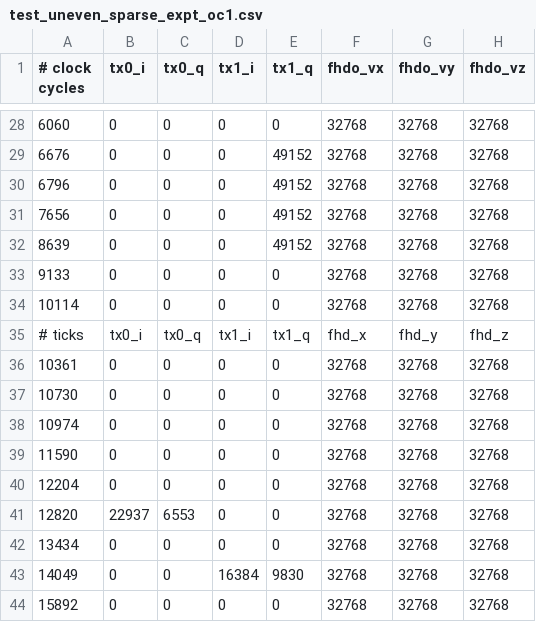
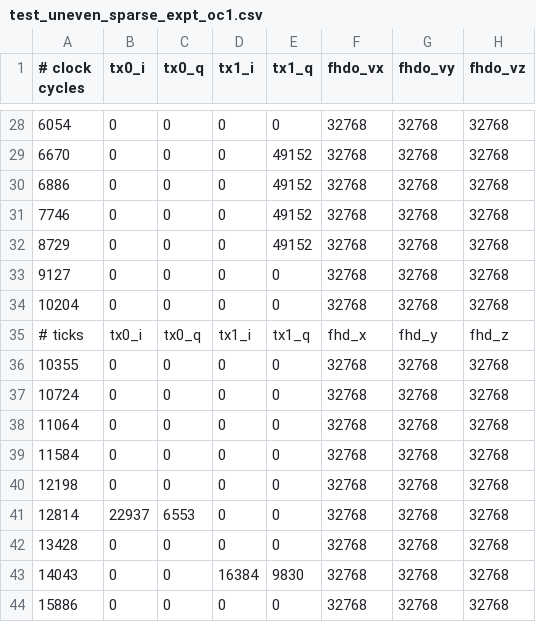
Before and after one commit to vnegnev/marcos_client, a CSV file: csvs/test_uneven_sparse_expt_oc1.csv, drawn as a sheet; only a part is shown, gaps mark what is left out; the diff covers the shown part only; the diff names each change by its address in the sheet, - before the commit and + after, or states it on an @@ line.

```diff
--- a/csvs/test_uneven_sparse_expt_oc1.csv
+++ b/csvs/test_uneven_sparse_expt_oc1.csv
-A28 (# clock cycles): 6060
+A28 (# clock cycles): 6054
-A29 (# clock cycles): 6676
+A29 (# clock cycles): 6670
-A30 (# clock cycles): 6796
+A30 (# clock cycles): 6886
-A31 (# clock cycles): 7656
+A31 (# clock cycles): 7746
-A32 (# clock cycles): 8639
+A32 (# clock cycles): 8729
-A33 (# clock cycles): 9133
+A33 (# clock cycles): 9127
-A34 (# clock cycles): 10114
+A34 (# clock cycles): 10204
-A36 (# clock cycles): 10361
+A36 (# clock cycles): 10355
-A37 (# clock cycles): 10730
+A37 (# clock cycles): 10724
-A38 (# clock cycles): 10974
+A38 (# clock cycles): 11064
-A39 (# clock cycles): 11590
+A39 (# clock cycles): 11584
-A40 (# clock cycles): 12204
+A40 (# clock cycles): 12198
-A41 (# clock cycles): 12820
+A41 (# clock cycles): 12814
-A42 (# clock cycles): 13434
+A42 (# clock cycles): 13428
-A43 (# clock cycles): 14049
+A43 (# clock cycles): 14043
-A44 (# clock cycles): 15892
+A44 (# clock cycles): 15886
```
Also changed, not shown: 40 edited cells elsewhere in this file, 4 other files.
